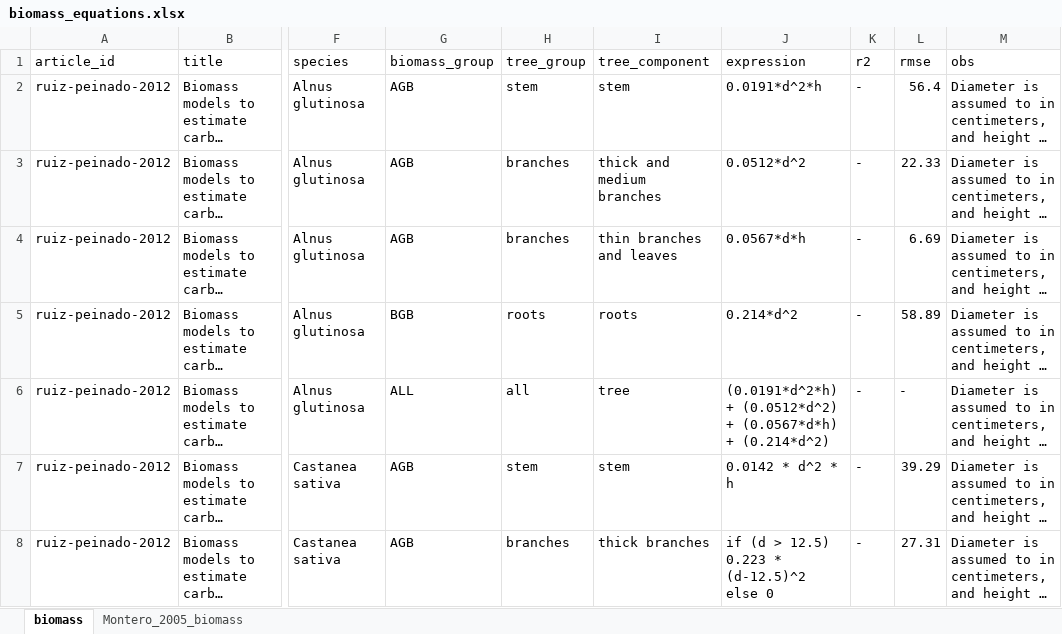
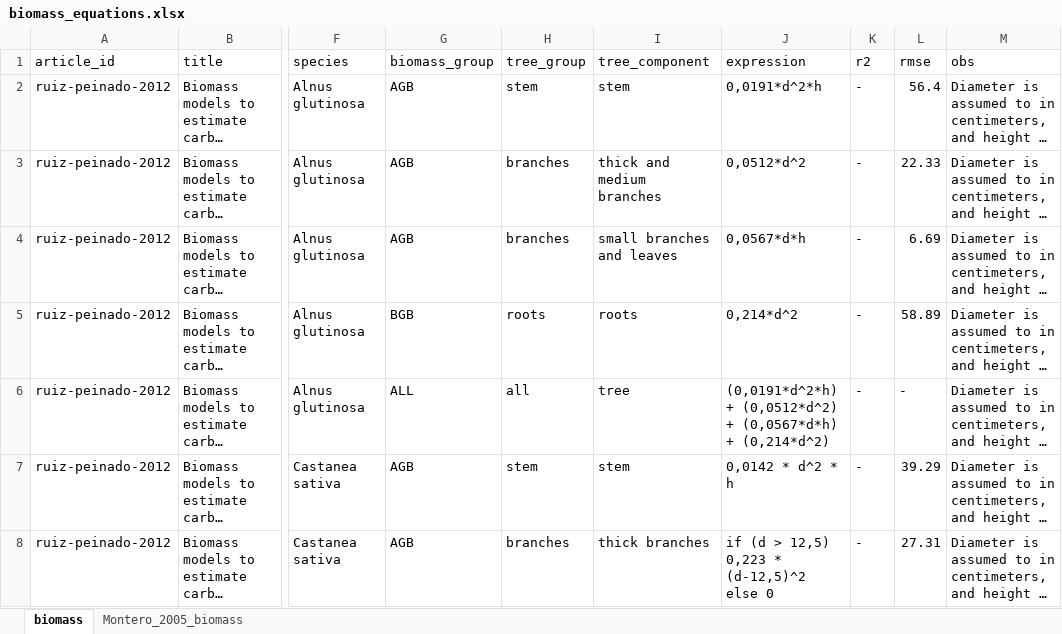
Before and after one commit to Cidree/silviculture, an Excel workbook: inst/biomass_equations.xlsx, sheet biomass, drawn as a sheet; only a part is shown, gaps mark what is left out; long unchanged cells end in …; values as stored, in another font and other column widths than the file's, no cell formats; the diff covers the shown part only; the diff names each change by its address in the sheet, - before the commit and + after, or states it on an @@ line.

```diff
--- a/inst/biomass_equations.xlsx (sheet biomass)
+++ b/inst/biomass_equations.xlsx (sheet biomass)
-J2 (expression): 0.0191*d^2*h
+J2 (expression): 0,0191*d^2*h
-J3 (expression): 0.0512*d^2
+J3 (expression): 0,0512*d^2
-I4 (tree_component): thin branches and leaves
+I4 (tree_component): small branches and leaves
-J4 (expression): 0.0567*d*h
+J4 (expression): 0,0567*d*h
-J5 (expression): 0.214*d^2
+J5 (expression): 0,214*d^2
-J6 (expression): (0.0191*d^2*h) + (0.0512*d^2) + (0.0567*d*h) + (0.214*d^2)
+J6 (expression): (0,0191*d^2*h) + (0,0512*d^2) + (0,0567*d*h) + (0,214*d^2)
-J7 (expression): 0.0142 * d^2 * h
+J7 (expression): 0,0142 * d^2 * h
-J8 (expression): if (d > 12.5) 0.223 * (d-12.5)^2 else 0
+J8 (expression): if (d > 12,5) 0,223 * (d-12,5)^2 else 0
```
Also changed, not shown: 455 edited cells elsewhere in this sheet, sheet Montero_2005_biomass, cell formats, inst/carbon_values.xlsx, inst/r_values_for_SDI.xlsx, 1 other file.
